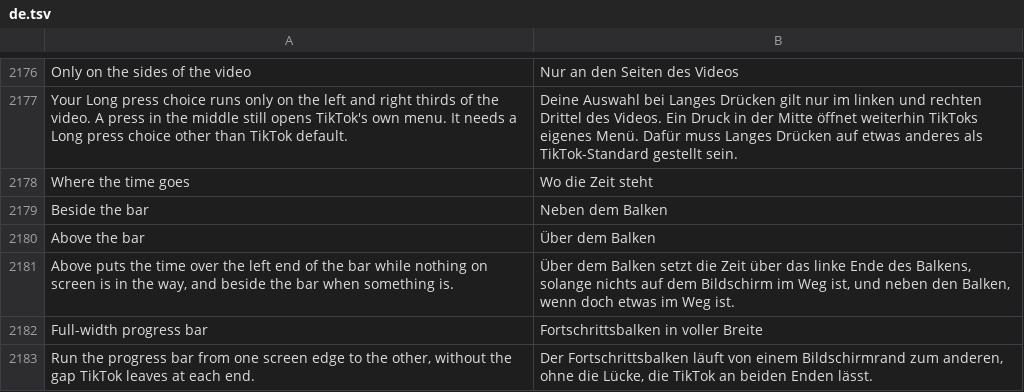
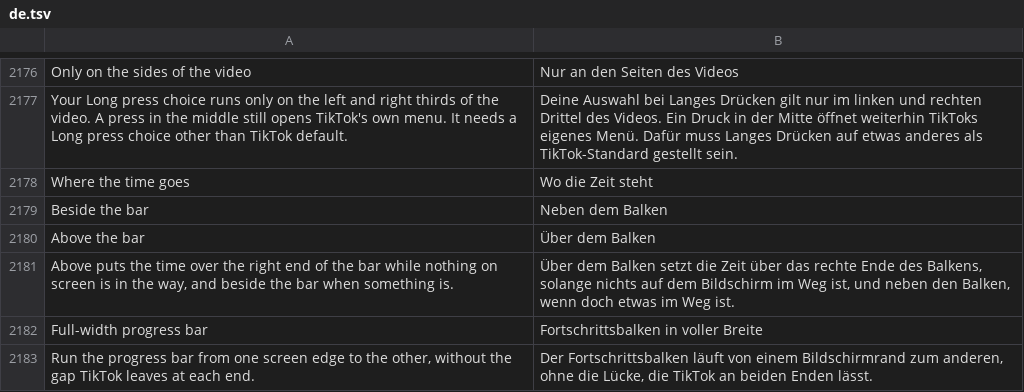
Before and after one commit to Nezumi-2711/HushFeed, a TSV file: extensions/tiktok/src/main/l10n/de.tsv, drawn as a sheet; only a part is shown, gaps mark what is left out.

```diff
--- a/extensions/tiktok/src/main/l10n/de.tsv
+++ b/extensions/tiktok/src/main/l10n/de.tsv
@@ -2180,3 +2180,3 @@ Beside the bar	Neben dem Balken
 Above the bar	Über dem Balken
-Above puts the time over the left end of the bar while nothing on screen is in the way, and beside the bar when something is.	Über dem Balken setzt die Zeit über das linke Ende des Balkens, solange nichts auf dem Bildschirm im Weg ist, und neben den Balken, wenn doch etwas im Weg ist.
+Above puts the time over the right end of the bar while nothing on screen is in the way, and beside the bar when something is.	Über dem Balken setzt die Zeit über das rechte Ende des Balkens, solange nichts auf dem Bildschirm im Weg ist, und neben den Balken, wenn doch etwas im Weg ist.
 Full-width progress bar	Fortschrittsbalken in voller Breite
```
Also changed, not shown: extensions/tiktok/src/main/l10n/az.tsv, extensions/tiktok/src/main/l10n/en.csv, 23 other files.
